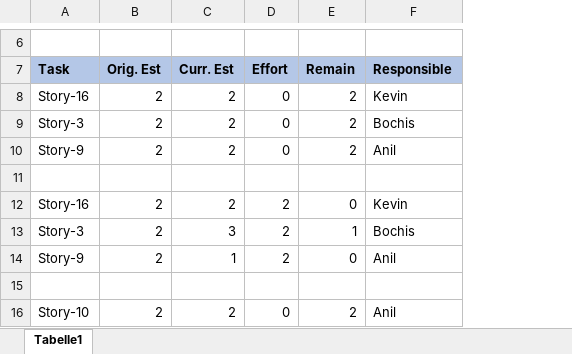
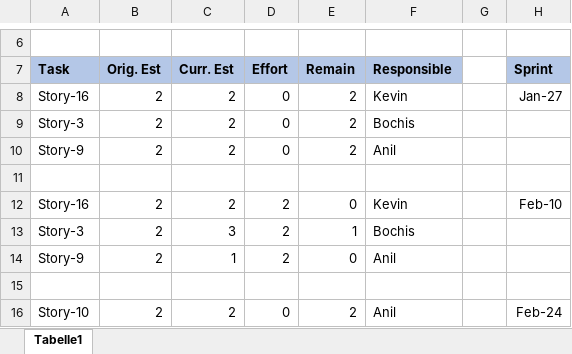
Before and after one commit to MohammedKevin/Horizono, an Excel workbook: Pm sheet.xlsx, sheet Tabelle1, drawn as a sheet; only a part is shown, gaps mark what is left out; values as stored, in another font and other column widths than the file's, no borders; the diff names each change by its address in the sheet, - before the commit and + after, or states it on an @@ line.

```diff
--- a/Pm sheet.xlsx (sheet Tabelle1)
+++ b/Pm sheet.xlsx (sheet Tabelle1)
+column G, empty
+column H (Sprint), rows 8-16: Jan-27 |  |  |  | Feb-10 |  |  |  | Feb-24
```
Also changed, not shown: ProductBacklog.xlsx, 10 other files.
